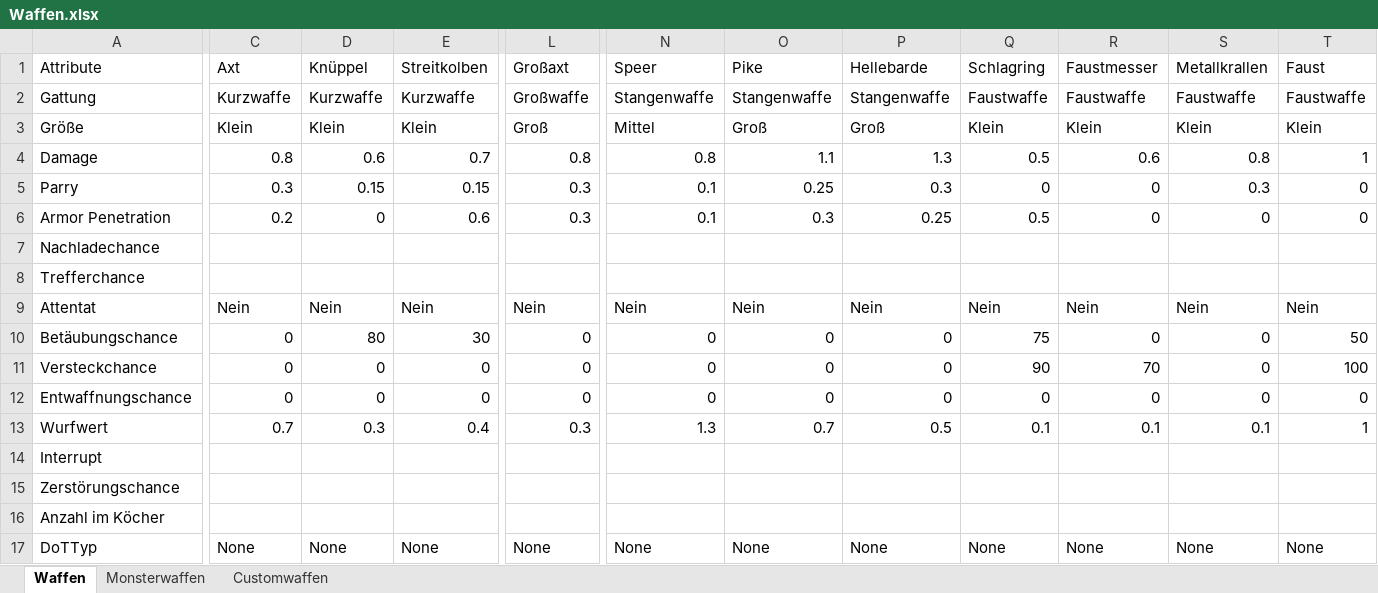
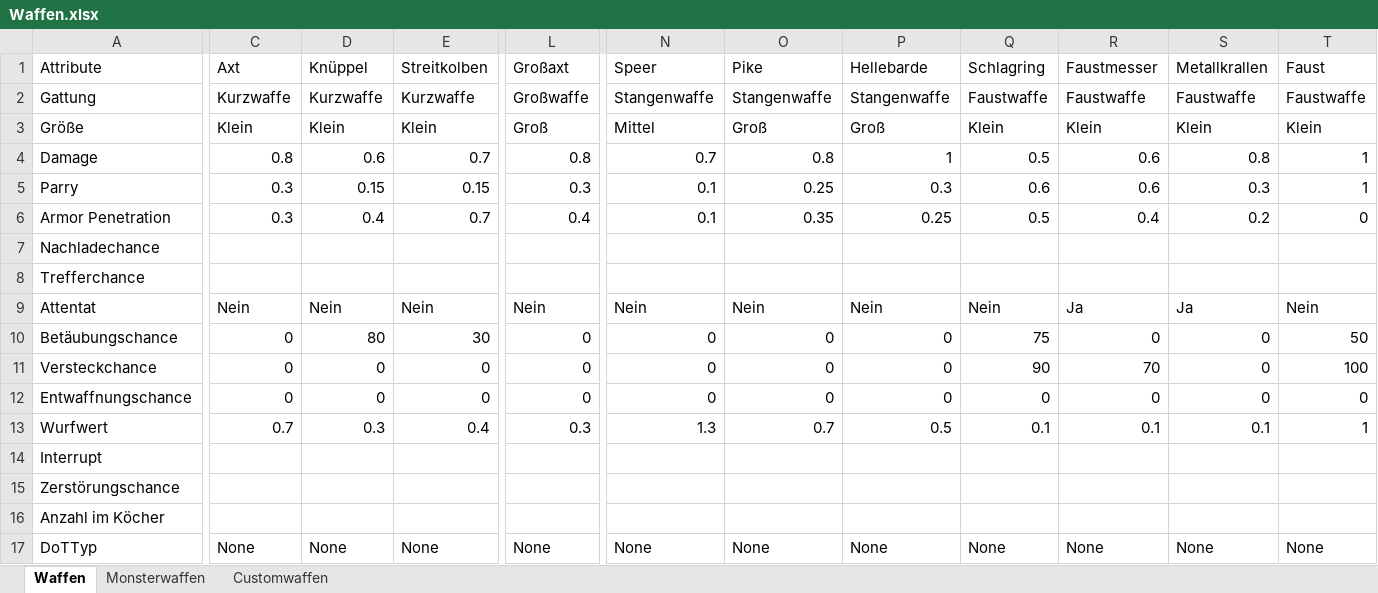
Before and after one commit to SValv/Orbis, an Excel workbook: Container/Data/Waffen.xlsx, sheet Waffen, drawn as a sheet; only a part is shown, gaps mark what is left out; values as stored, in another font and other column widths than the file's, no borders; the diff covers the shown part only; the diff names each change by its address in the sheet, - before the commit and + after, or states it on an @@ line.

```diff
--- a/Container/Data/Waffen.xlsx (sheet Waffen)
+++ b/Container/Data/Waffen.xlsx (sheet Waffen)
-N4: 0.8
+N4: 0.7
-O4: 1.1
+O4: 0.8
-P4: 1.3
+P4: 1
-Q5: 0
+Q5: 0.6
-R5: 0
+R5: 0.6
-T5: 0
+T5: 1
-C6: 0.2
+C6: 0.3
-D6: 0
+D6: 0.4
-E6: 0.6
+E6: 0.7
-L6: 0.3
+L6: 0.4
-O6: 0.3
+O6: 0.35
-R6: 0
+R6: 0.4
-S6: 0
+S6: 0.2
-R9: Nein
+R9: Ja
-S9: Nein
+S9: Ja
```
Also changed, not shown: 3 edited cells elsewhere in this sheet, Container/Data/MiscItemListe.xlsx, OrbisGame/Container/Data/MiscItemListe.xlsx, 10 other files.
